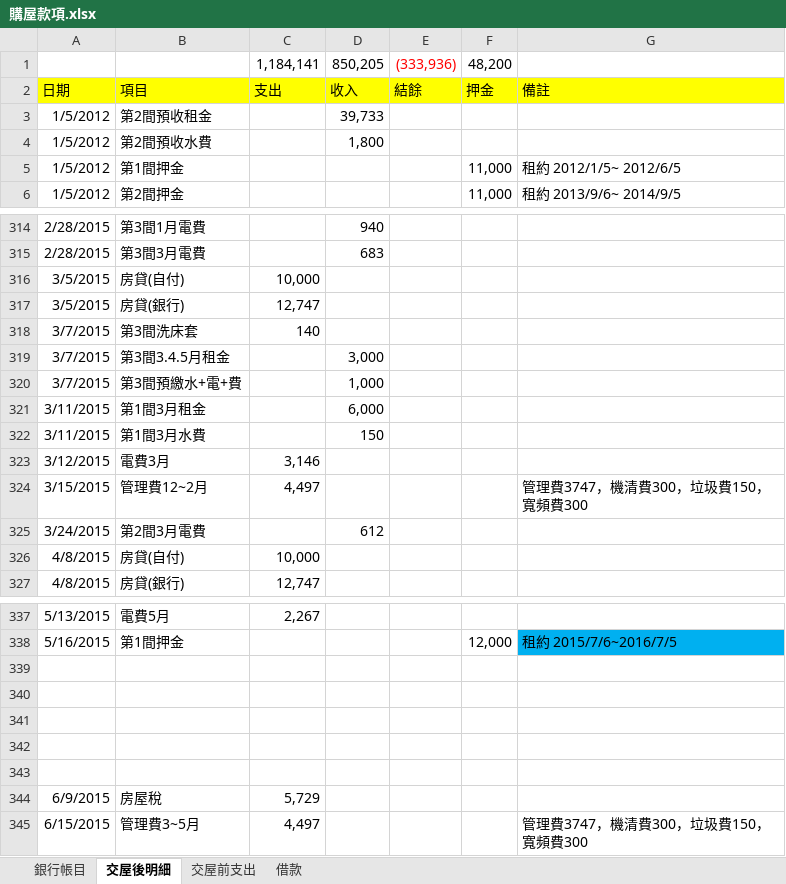
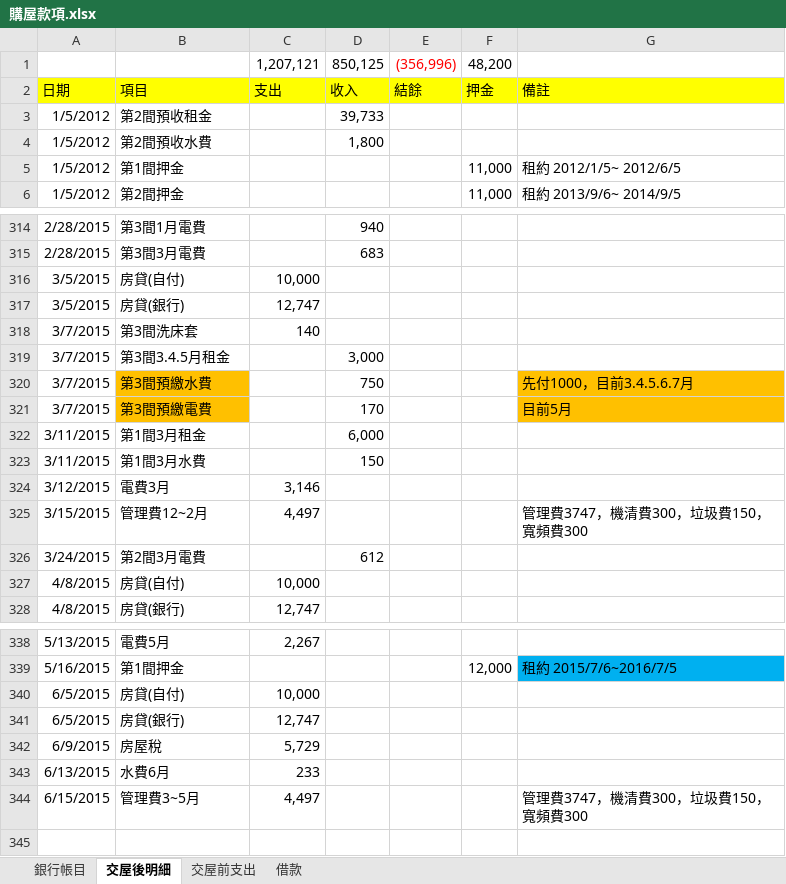
Before and after one commit to dada2cindy/tradeuse-dada2cindy, an Excel workbook: 交易紀錄/購屋款項.xlsx, sheet 交屋後明細, drawn as a sheet; only a part is shown, gaps mark what is left out; values as stored, in another font and other column widths than the file's, no borders; removed rows and columns are numbered as before the commit, all else as after; the diff names each change by its address in the sheet, - before the commit and + after, or states it on an @@ line.

```diff
--- a/交易紀錄/購屋款項.xlsx (sheet 交屋後明細)
+++ b/交易紀錄/購屋款項.xlsx (sheet 交屋後明細)
-row 1:  |  | 1,184,141 | 850,205 | (333,936) | 48,200
+row 1:  |  | 1,207,121 | 850,125 | (356,996) | 48,200
-B320: 第3間預繳水+電+費
+B320: 第3間預繳水費
-B320 fill: none
+B320 fill: #FFC000
-D320: 1,000
+D320: 750
-G320: (empty)
+G320: 先付1000，目前3.4.5.6.7月
-G320 fill: none
+G320 fill: #FFC000
+row 321: 3/7/2015 | 第3間預繳電費 |  | 170 |  |  | 目前5月
-row 340: (empty)
+row 340: 6/5/2015 | 房貸(自付) | 10,000
-row 341: (empty)
+row 341: 6/5/2015 | 房貸(銀行) | 12,747
-row 341: (empty)
-row 342: (empty)
-row 343: (empty)
+row 343: 6/13/2015 | 水費6月 | 233
```
Also changed, not shown: sheet 銀行帳目, 交易紀錄/信用貸款.xlsx.
